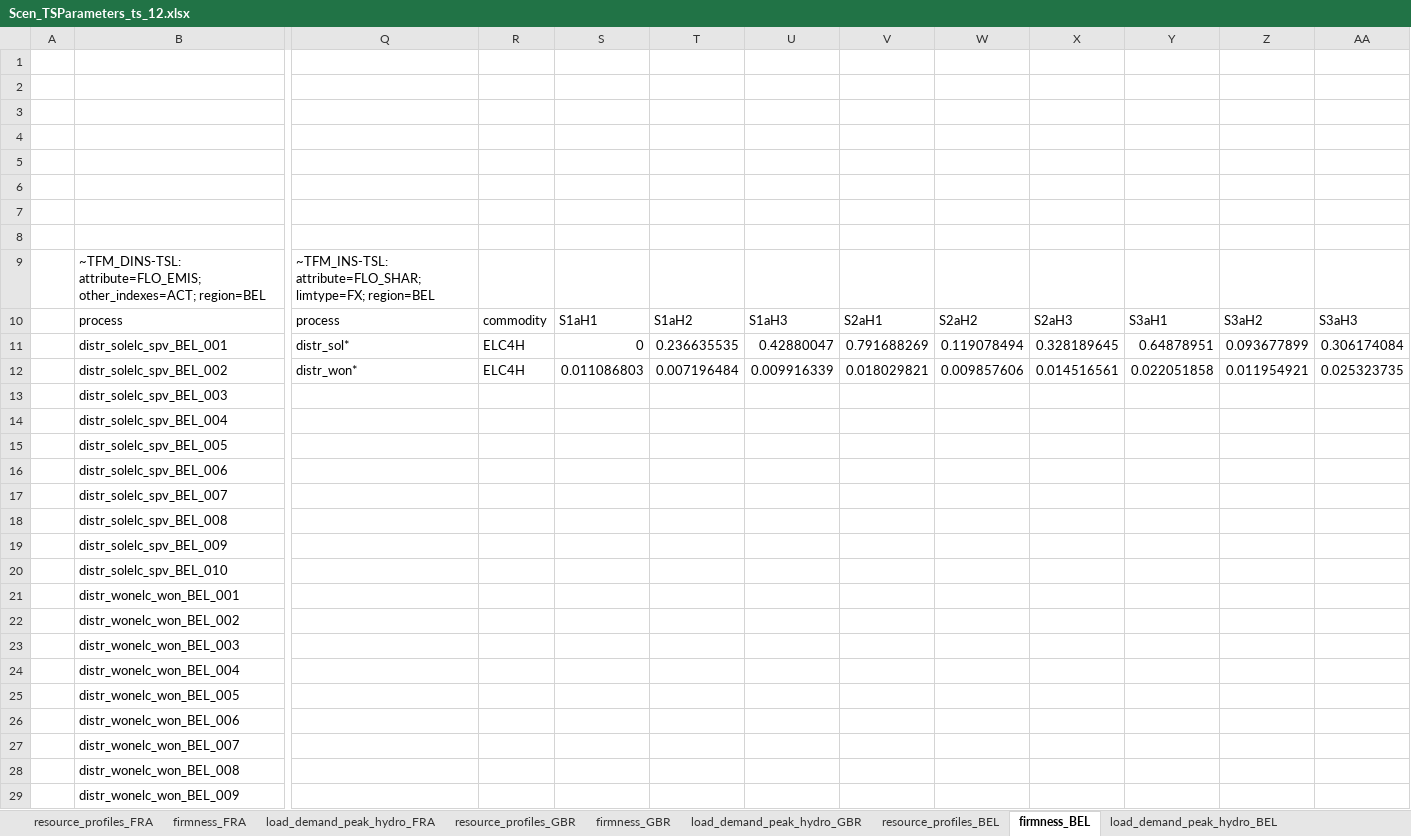
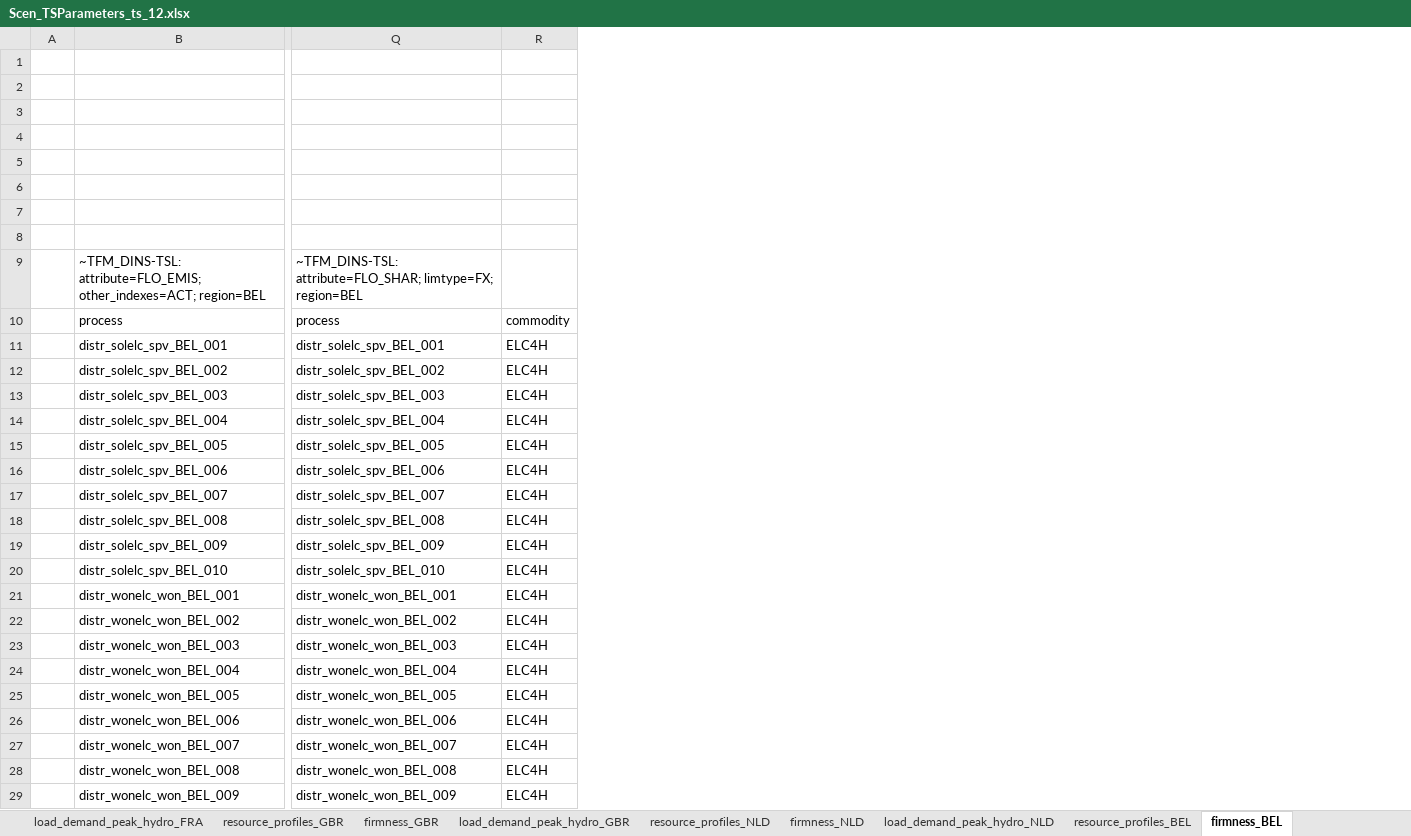
Before and after one commit to akanudia/VS_CEA_8C, an Excel workbook: SuppXLS/Scen_TSParameters_ts_12.xlsx, sheet firmness_BEL, drawn as a sheet; only a part is shown, gaps mark what is left out; values as stored, in another font and other column widths than the file's, no borders; removed rows and columns are numbered as before the commit, all else as after; the diff covers the shown part only; the diff names each change by its address in the sheet, - before the commit and + after, or states it on an @@ line.

```diff
--- a/SuppXLS/Scen_TSParameters_ts_12.xlsx (sheet firmness_BEL)
+++ b/SuppXLS/Scen_TSParameters_ts_12.xlsx (sheet firmness_BEL)
-column Q, rows 9-12: ~TFM_INS-TSL: attribute=FLO_SHAR; limtype=FX; region=BEL | process | distr_sol* | distr_won*
+column Q, rows 9-29: ~TFM_DINS-TSL: attribute=FLO_SHAR; limtype=FX; region=BEL | process | distr_solelc_spv_BEL_001 | distr_solelc_spv_BEL_002 | distr_solelc_spv_BEL_003 | distr_solelc_spv_BEL_004 | distr_solelc_spv_BEL_005 | distr_solelc_spv_BEL_006 | distr_solelc_spv_BEL_007 | distr_solelc_spv_BEL_008 | distr_solelc_spv_BEL_009 | distr_solelc_spv_BEL_010 | distr_wonelc_won_BEL_001 | distr_wonelc_won_BEL_002 | distr_wonelc_won_BEL_003 | distr_wonelc_won_BEL_004 | distr_wonelc_won_BEL_005 | distr_wonelc_won_BEL_006 | distr_wonelc_won_BEL_007 | distr_wonelc_won_BEL_008 | distr_wonelc_won_BEL_009
-column S, rows 10-12: S1aH1 | 0 | 0.011086803
-column T, rows 10-12: S1aH2 | 0.236635535 | 0.007196484
-column U, rows 10-12: S1aH3 | 0.42880047 | 0.009916339
-column V, rows 10-12: S2aH1 | 0.791688269 | 0.018029821
-column W, rows 10-12: S2aH2 | 0.119078494 | 0.009857606
-column X, rows 10-12: S2aH3 | 0.328189645 | 0.014516561
-column Y, rows 10-12: S3aH1 | 0.64878951 | 0.022051858
-column Z, rows 10-12: S3aH2 | 0.093677899 | 0.011954921
-column AA, rows 10-12: S3aH3 | 0.306174084 | 0.025323735
-R13:R29: (empty)
+R13:R29: ELC4H
```
Also changed, not shown: 46 added columns, 14 removed columns and 8 edited cells elsewhere in this sheet, sheet firmness_NLD, sheet firmness_CHE, sheet firmness_DEU, sheet firmness_ITA, sheet firmness_ESP, sheet firmness_FRA, 2 more sheets, other sheet tabs, SubRES_Tmpl/SubRES_Conventional.xlsx, SuppXLS/Scen_advanced_features.xlsx, 23 other files.
